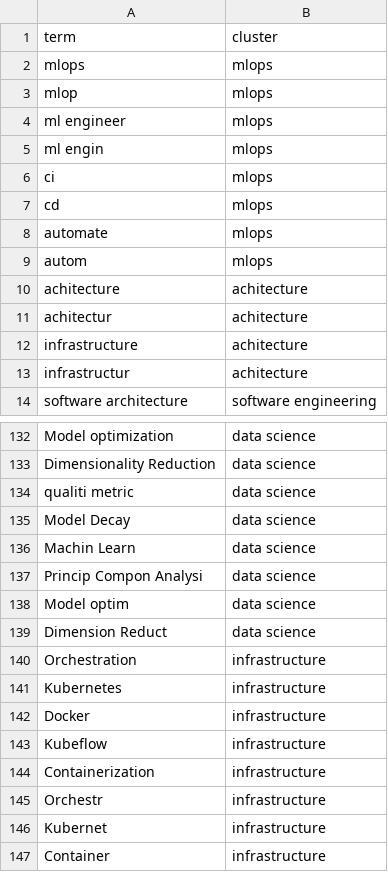
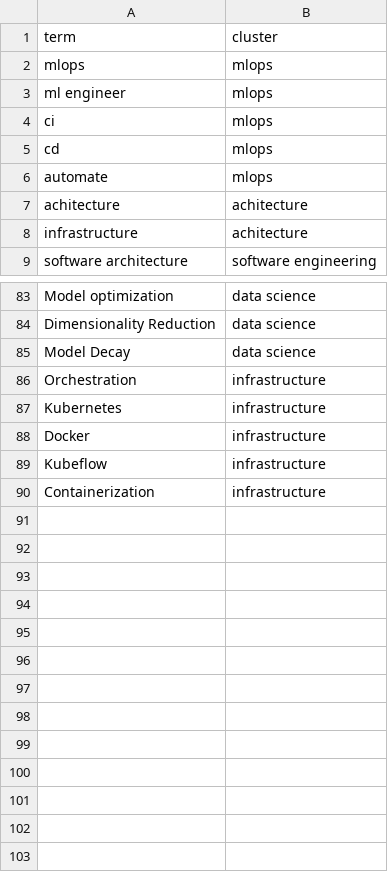
Before and after one commit to robnoflop/Schatsi, a CSV file: data/metadata/functional_terms.csv, drawn as a sheet; only a part is shown, gaps mark what is left out; the diff covers the shown part only; the diff names each change by its address in the sheet, - before the commit and + after, or states it on an @@ line.

```diff
--- a/data/metadata/functional_terms.csv
+++ b/data/metadata/functional_terms.csv
-row 3: mlop | mlops
-row 5: ml engin | mlops
-row 9: autom | mlops
-row 11: achitectur | achitecture
-row 13: infrastructur | achitecture
-row 134: qualiti metric | data science
-row 136: Machin Learn | data science
-row 137: Princip Compon Analysi | data science
-row 138: Model optim | data science
-row 139: Dimension Reduct | data science
-row 145: Orchestr | infrastructure
-row 146: Kubernet | infrastructure
-row 147: Container | infrastructure
```
Also changed, not shown: 44 removed rows elsewhere in this file, 7 other files.
